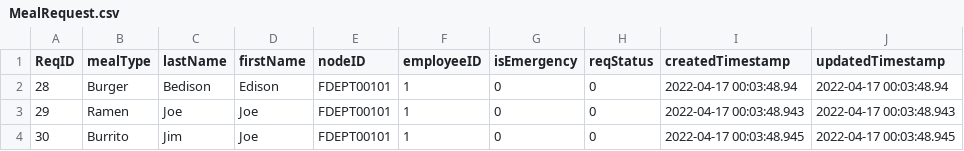
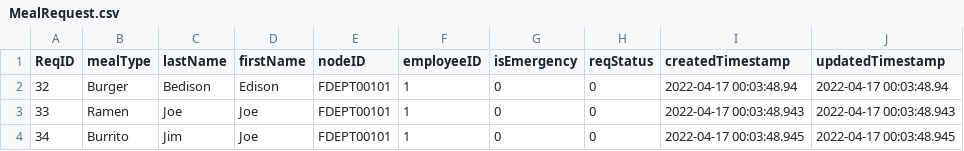
Before and after one commit to cscopetski/CS3733-D-Term-Team-W-Application, a CSV file: wApplication/src/main/resources/edu/wpi/cs3733/d22/teamW/wDB/CSVs/MealRequest.csv, drawn as a sheet.

```diff
--- a/wApplication/src/main/resources/edu/wpi/cs3733/d22/teamW/wDB/CSVs/MealRequest.csv
+++ b/wApplication/src/main/resources/edu/wpi/cs3733/d22/teamW/wDB/CSVs/MealRequest.csv
@@ -1,4 +1,4 @@
 ReqID,mealType,lastName,firstName,nodeID,employeeID,isEmergency,reqStatus,createdTimestamp,updatedTimestamp
-28,Burger,Bedison,Edison,FDEPT00101,1,0,0,2022-04-17 00:03:48.94,2022-04-17 00:03:48.94
-29,Ramen,Joe,Joe,FDEPT00101,1,0,0,2022-04-17 00:03:48.943,2022-04-17 00:03:48.943
-30,Burrito,Jim,Joe,FDEPT00101,1,0,0,2022-04-17 00:03:48.945,2022-04-17 00:03:48.945
+32,Burger,Bedison,Edison,FDEPT00101,1,0,0,2022-04-17 00:03:48.94,2022-04-17 00:03:48.94
+33,Ramen,Joe,Joe,FDEPT00101,1,0,0,2022-04-17 00:03:48.943,2022-04-17 00:03:48.943
+34,Burrito,Jim,Joe,FDEPT00101,1,0,0,2022-04-17 00:03:48.945,2022-04-17 00:03:48.945
```
Also changed, not shown: 4 other files.
